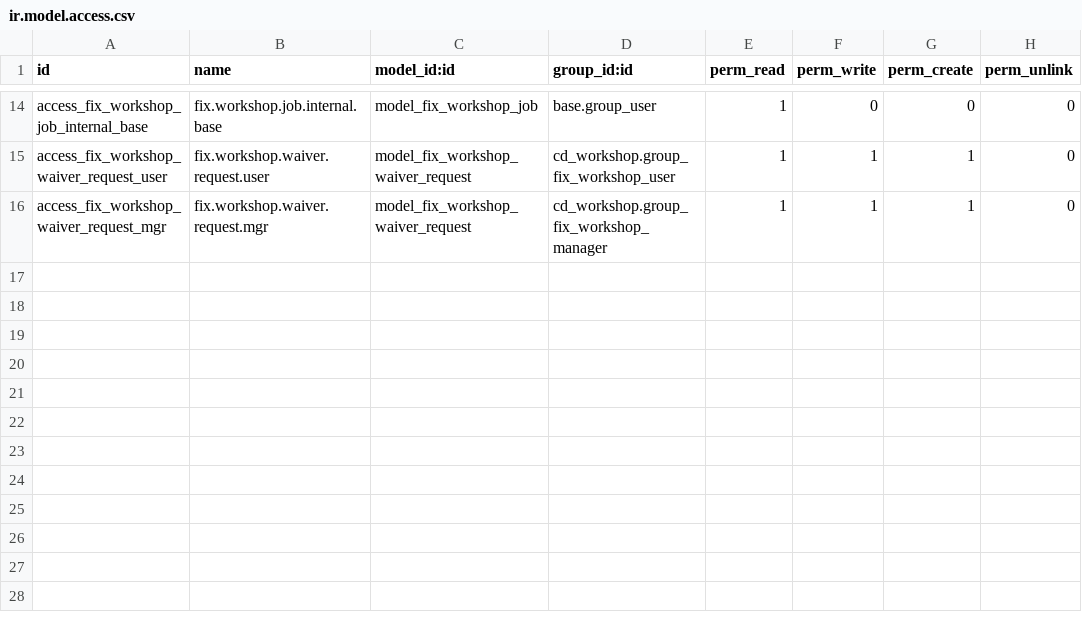
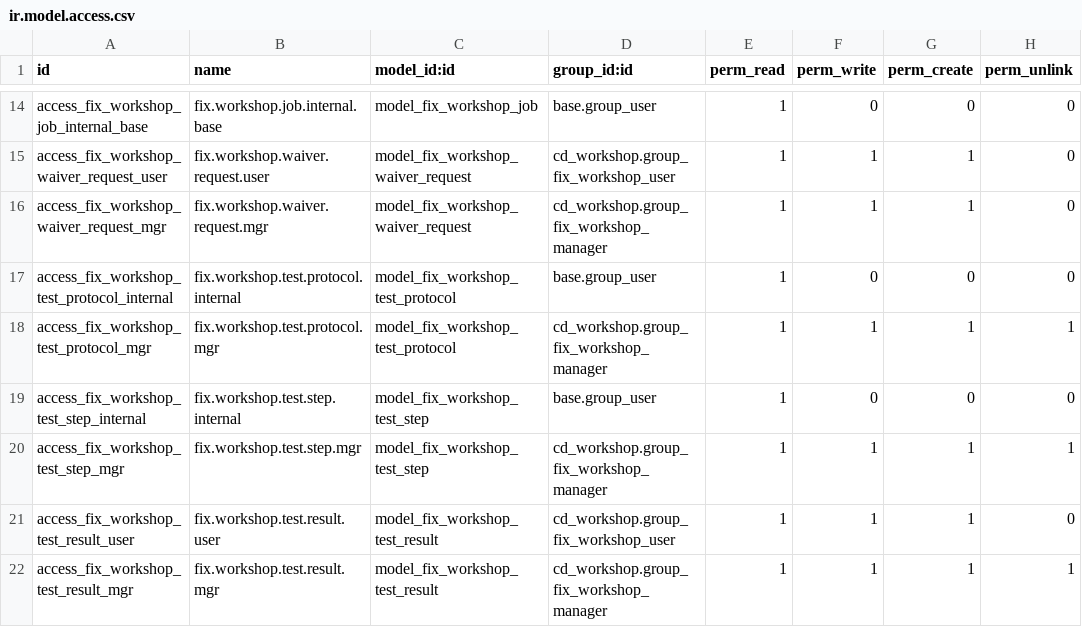
Before and after one commit to maz279/1000fix_new_erp_system, a CSV file: 1000_fix_codebase/addons/domain/a_service_delivery/cd_workshop/security/ir.model.access.csv, drawn as a sheet; only a part is shown, gaps mark what is left out; the diff names each change by its address in the sheet, - before the commit and + after, or states it on an @@ line.

```diff
--- a/1000_fix_codebase/addons/domain/a_service_delivery/cd_workshop/security/ir.model.access.csv
+++ b/1000_fix_codebase/addons/domain/a_service_delivery/cd_workshop/security/ir.model.access.csv
+row 17: access_fix_workshop_test_protocol_internal | fix.workshop.test.protocol.internal | model_fix_workshop_test_protocol | base.group_user | 1 | 0 | 0 | 0
+row 18: access_fix_workshop_test_protocol_mgr | fix.workshop.test.protocol.mgr | model_fix_workshop_test_protocol | cd_workshop.group_fix_workshop_manager | 1 | 1 | 1 | 1
+row 19: access_fix_workshop_test_step_internal | fix.workshop.test.step.internal | model_fix_workshop_test_step | base.group_user | 1 | 0 | 0 | 0
+row 20: access_fix_workshop_test_step_mgr | fix.workshop.test.step.mgr | model_fix_workshop_test_step | cd_workshop.group_fix_workshop_manager | 1 | 1 | 1 | 1
+row 21: access_fix_workshop_test_result_user | fix.workshop.test.result.user | model_fix_workshop_test_result | cd_workshop.group_fix_workshop_user | 1 | 1 | 1 | 0
+row 22: access_fix_workshop_test_result_mgr | fix.workshop.test.result.mgr | model_fix_workshop_test_result | cd_workshop.group_fix_workshop_manager | 1 | 1 | 1 | 1
```
Also changed, not shown: 8 other files.
